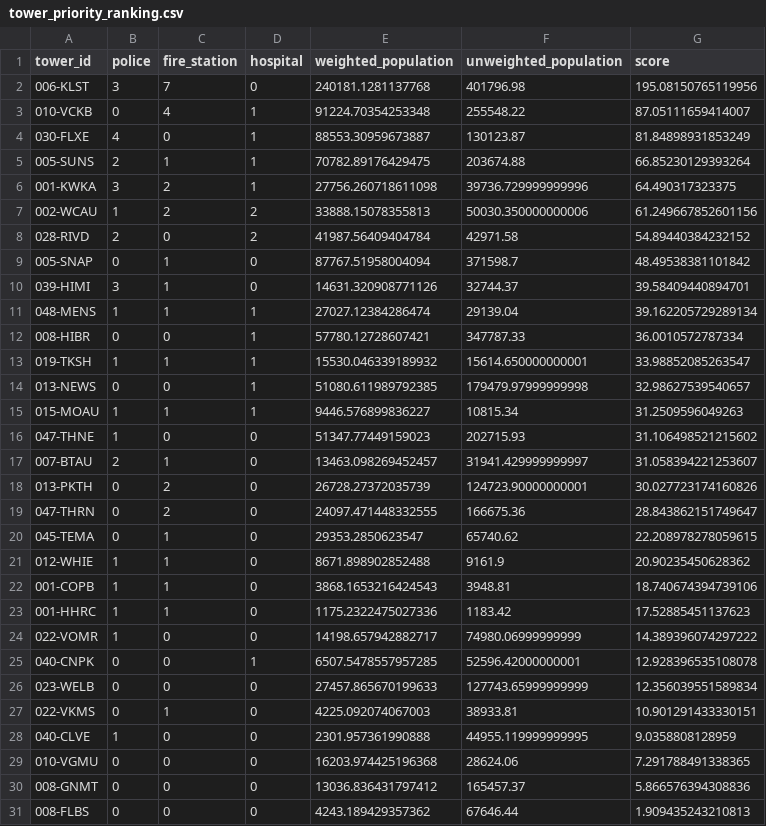
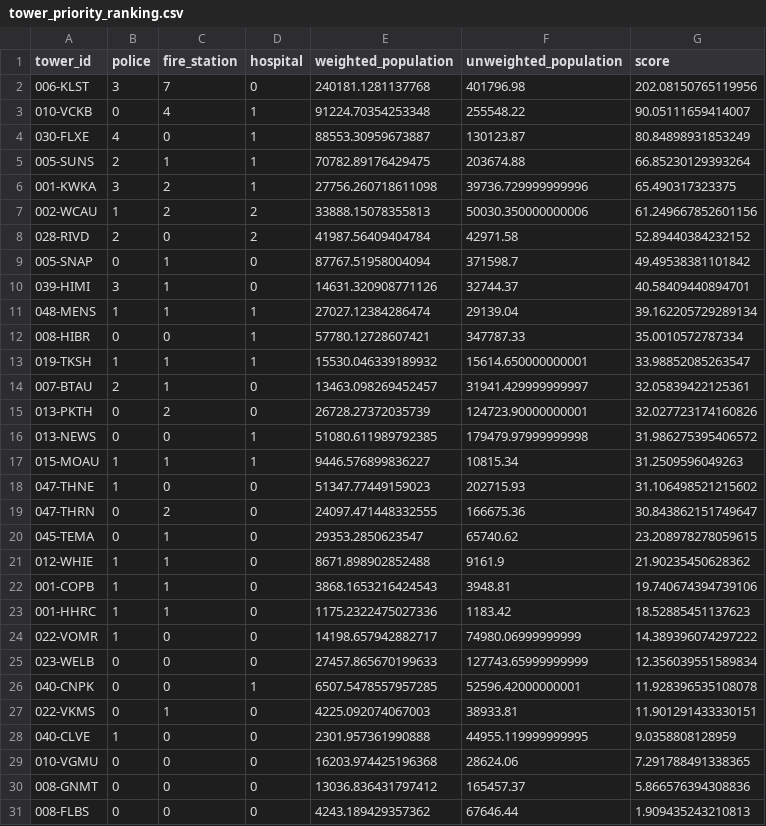
Before and after one commit to chanmesa-chhun/2024-S2-R-D-Adaptive-Network-Management, a CSV file: ranking/output/tower_priority_ranking.csv, drawn as a sheet; only a part is shown.

```diff
--- a/ranking/output/tower_priority_ranking.csv
+++ b/ranking/output/tower_priority_ranking.csv
@@ -1,28 +1,28 @@
 tower_id,police,fire_station,hospital,weighted_population,unweighted_population,score
-006-KLST,3,7,0,240181.1281137768,401796.98,195.08150765119956
-010-VCKB,0,4,1,91224.70354253348,255548.22,87.05111659414007
-030-FLXE,4,0,1,88553.30959673887,130123.87,81.84898931853249
+006-KLST,3,7,0,240181.1281137768,401796.98,202.08150765119956
+010-VCKB,0,4,1,91224.70354253348,255548.22,90.05111659414007
+030-FLXE,4,0,1,88553.30959673887,130123.87,80.84898931853249
 005-SUNS,2,1,1,70782.89176429475,203674.88,66.85230129393264
-001-KWKA,3,2,1,27756.260718611098,39736.729999999996,64.490317323375
+001-KWKA,3,2,1,27756.260718611098,39736.729999999996,65.490317323375
 002-WCAU,1,2,2,33888.15078355813,50030.350000000006,61.249667852601156
-028-RIVD,2,0,2,41987.56409404784,42971.58,54.89440384232152
-005-SNAP,0,1,0,87767.51958004094,371598.7,48.49538381101842
-039-HIMI,3,1,0,14631.320908771126,32744.37,39.58409440894701
+028-RIVD,2,0,2,41987.56409404784,42971.58,52.89440384232152
+005-SNAP,0,1,0,87767.51958004094,371598.7,49.49538381101842
+039-HIMI,3,1,0,14631.320908771126,32744.37,40.58409440894701
 048-MENS,1,1,1,27027.12384286474,29139.04,39.162205729289134
-008-HIBR,0,0,1,57780.12728607421,347787.33,36.0010572787334
+008-HIBR,0,0,1,57780.12728607421,347787.33,35.0010572787334
 019-TKSH,1,1,1,15530.046339189932,15614.650000000001,33.98852085263547
-013-NEWS,0,0,1,51080.611989792385,179479.97999999998,32.98627539540657
+007-BTAU,2,1,0,13463.098269452457,31941.429999999997,32.05839422125361
+013-PKTH,0,2,0,26728.27372035739,124723.90000000001,32.027723174160826
+013-NEWS,0,0,1,51080.611989792385,179479.97999999998,31.986275395406572
 015-MOAU,1,1,1,9446.576899836227,10815.34,31.2509596049263
 047-THNE,1,0,0,51347.77449159023,202715.93,31.106498521215602
-007-BTAU,2,1,0,13463.098269452457,31941.429999999997,31.058394221253607
-013-PKTH,0,2,0,26728.27372035739,124723.90000000001,30.027723174160826
-047-THRN,0,2,0,24097.471448332555,166675.36,28.843862151749647
-045-TEMA,0,1,0,29353.2850623547,65740.62,22.208978278059615
-012-WHIE,1,1,0,8671.898902852488,9161.9,20.90235450628362
-001-COPB,1,1,0,3868.1653216424543,3948.81,18.740674394739106
-001-HHRC,1,1,0,1175.2322475027336,1183.42,17.52885451137623
+047-THRN,0,2,0,24097.471448332555,166675.36,30.843862151749647
+045-TEMA,0,1,0,29353.2850623547,65740.62,23.208978278059615
+012-WHIE,1,1,0,8671.898902852488,9161.9,21.90235450628362
+001-COPB,1,1,0,3868.1653216424543,3948.81,19.740674394739106
+001-HHRC,1,1,0,1175.2322475027336,1183.42,18.52885451137623
 022-VOMR,1,0,0,14198.657942882717,74980.06999999999,14.389396074297222
-040-CNPK,0,0,1,6507.5478557957285,52596.42000000001,12.928396535108078
 023-WELB,0,0,0,27457.865670199633,127743.65999999999,12.356039551589834
-022-VKMS,0,1,0,4225.092074067003,38933.81,10.901291433330151
+040-CNPK,0,0,1,6507.5478557957285,52596.42000000001,11.928396535108078
+022-VKMS,0,1,0,4225.092074067003,38933.81,11.901291433330151
 040-CLVE,1,0,0,2301.957361990888,44955.119999999995,9.0358808128959
```
Also changed, not shown: 5 other files.
